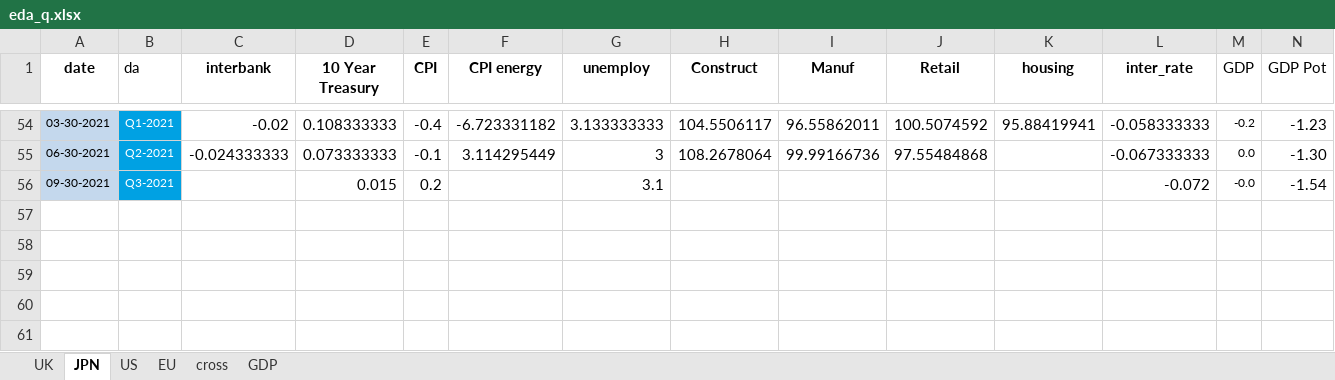
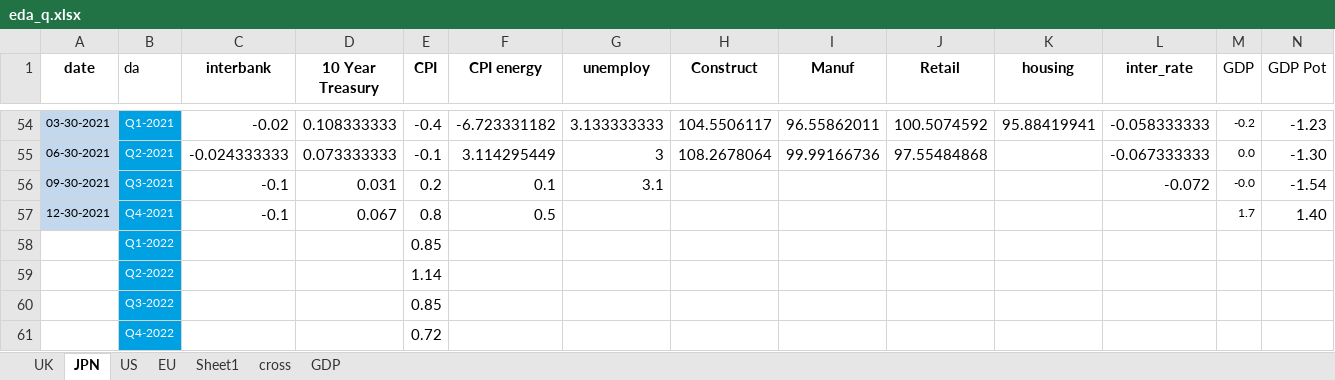
Before and after one commit to Vedia-JerezDaniel/CB, an Excel workbook: EDA/eda_q.xlsx, sheet JPN, drawn as a sheet; only a part is shown, gaps mark what is left out; values as stored, in another font and other column widths than the file's, no borders; the diff names each change by its address in the sheet, - before the commit and + after, or states it on an @@ line.

```diff
--- a/EDA/eda_q.xlsx (sheet JPN)
+++ b/EDA/eda_q.xlsx (sheet JPN)
+sheet tab: Sheet1
-C56 (interbank): (empty)
+C56 (interbank): -0.1
-D56 (10 Year Treasury): 0.015
+D56 (10 Year Treasury): 0.031
-F56 (CPI energy): (empty)
+F56 (CPI energy): 0.1
+row 57: 12-30-2021 | Q4-2021 | -0.1 | 0.067 | 0.8 | 0.5 |  |  |  |  |  |  | 1.7 | 1.40
+row 58:  | Q1-2022 |  |  | 0.85
+row 59:  | Q2-2022 |  |  | 1.14
+row 60:  | Q3-2022 |  |  | 0.85
+row 61:  | Q4-2022 |  |  | 0.72
```
Also changed, not shown: sheet EU, sheet US, sheet UK, EDA/taylor.xlsx, 2 other files.
